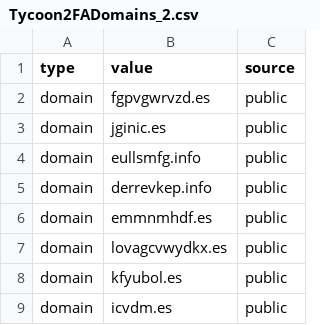
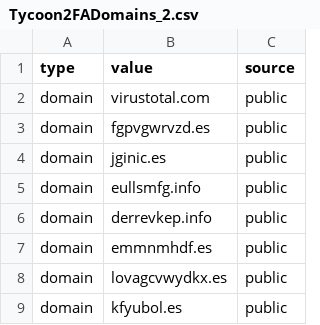
Before and after one commit to H07Z0nHunt/Weekly-OSINT-Highlights, a CSV file: Tycoon2FADomains_2.csv, drawn as a sheet; only a part is shown; the shorter side is filled out with more unchanged rows.

Commit message:
Update Tycoon2FADomains_2.csv
Signed-off-by: H07Z0nHunt <Cam.Todd@firsthorizon.com>

```diff
--- a/Tycoon2FADomains_2.csv
+++ b/Tycoon2FADomains_2.csv
@@ -1,2 +1,3 @@
 type,value,source
+domain,virustotal.com,public
 domain,fgpvgwrvzd.es,public
```
